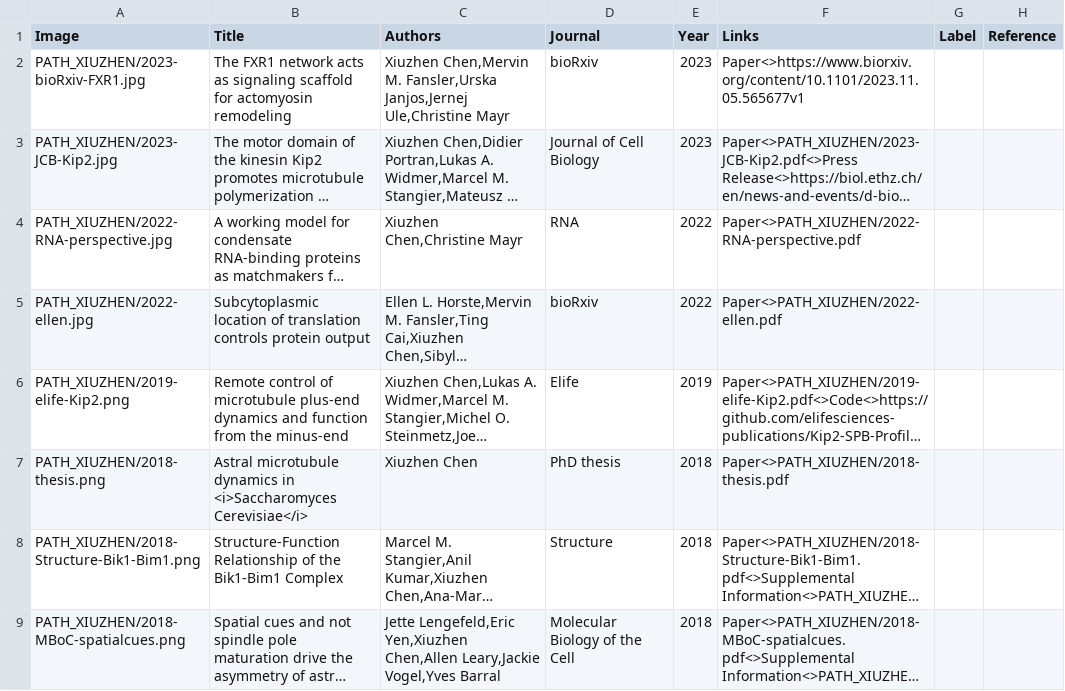
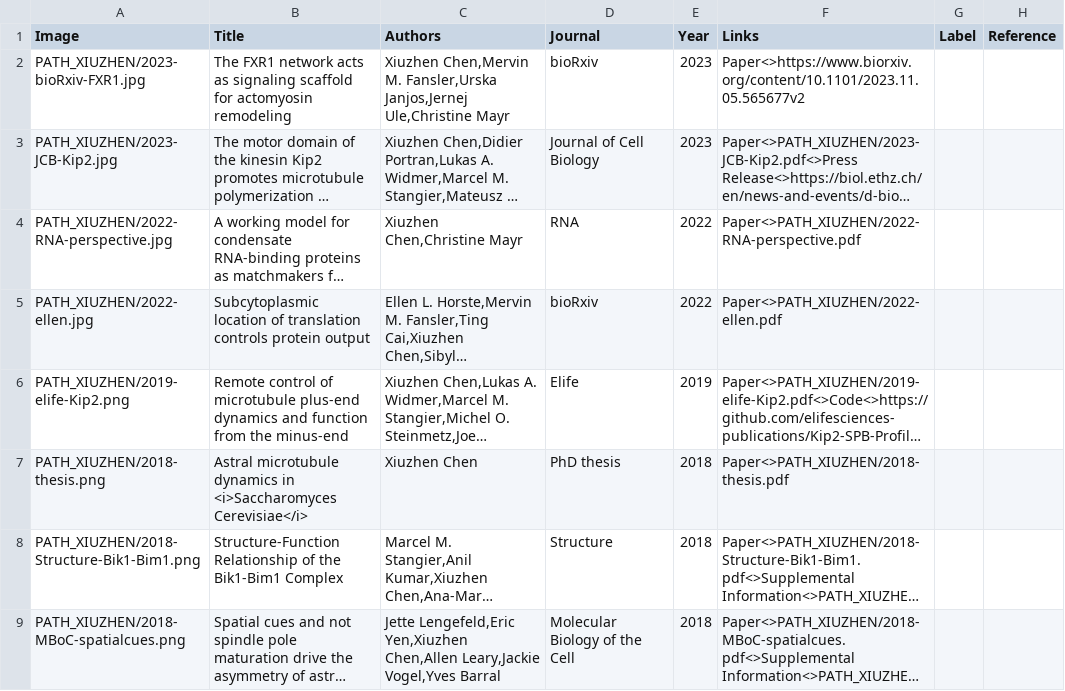
Before and after one commit to XiuzhenChen/xiuzhenchen.github.io, a CSV file: py/publications.csv, drawn as a sheet; only a part is shown; long unchanged cells end in …; the diff names each change by its address in the sheet, - before the commit and + after, or states it on an @@ line.

```diff
--- a/py/publications.csv
+++ b/py/publications.csv
-F2 (Links): Paper<>https://www.biorxiv.org/content/10.1101/2023.11.05.565677v1
+F2 (Links): Paper<>https://www.biorxiv.org/content/10.1101/2023.11.05.565677v2
```
Also changed, not shown: 1 other file.
